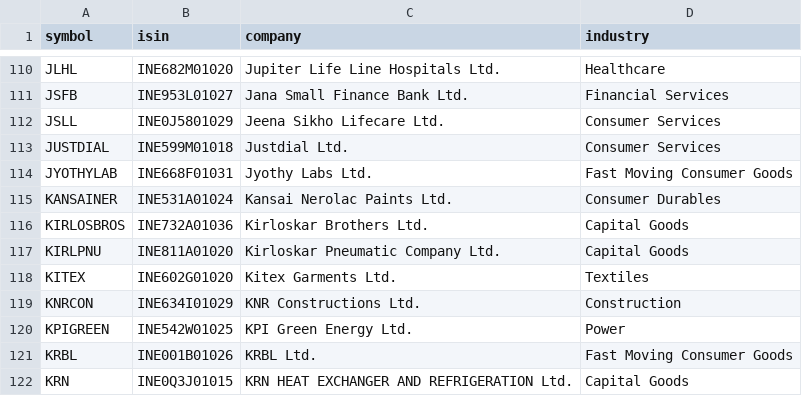
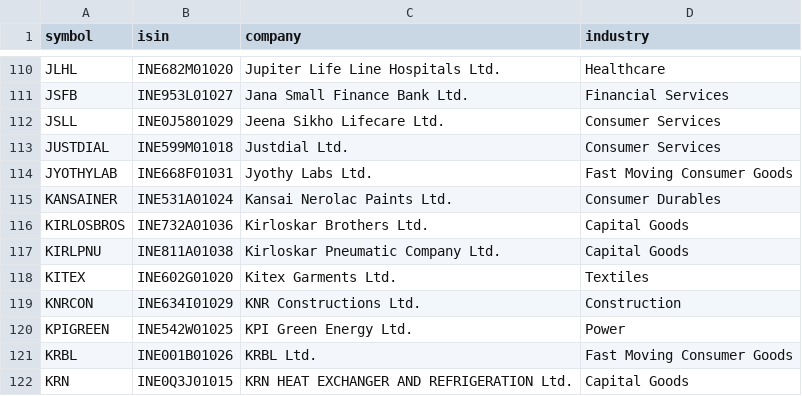
Before and after one commit to Er-Shankar/strategy-dashboard, a CSV file: microcap250_current.csv, drawn as a sheet; only a part is shown, gaps mark what is left out.

```diff
--- a/microcap250_current.csv
+++ b/microcap250_current.csv
@@ -116,3 +116,3 @@ KANSAINER,INE531A01024,Kansai Nerolac Paints Ltd.,Consumer Durables
 KIRLOSBROS,INE732A01036,Kirloskar Brothers Ltd.,Capital Goods
-KIRLPNU,INE811A01020,Kirloskar Pneumatic Company Ltd.,Capital Goods
+KIRLPNU,INE811A01038,Kirloskar Pneumatic Company Ltd.,Capital Goods
 KITEX,INE602G01020,Kitex Garments Ltd.,Textiles
```
Also changed, not shown: universe_membership.csv, universe_snapshots/microcap250_2026-08-18.csv.
